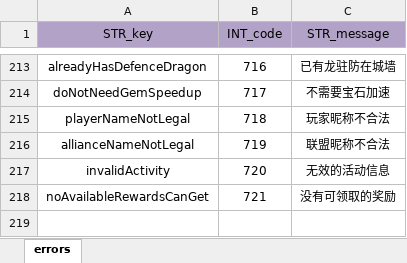
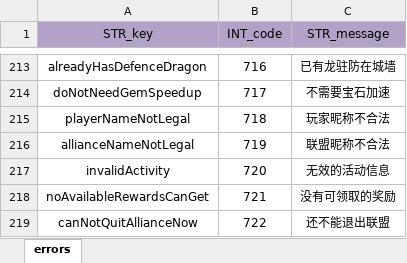
Before and after one commit to ModunZhang/dragonfall_client, an Excel workbook: Dragonfall/gameData/shared/Errors.xlsx, sheet errors, drawn as a sheet; only a part is shown, gaps mark what is left out; values as stored, in another font and other column widths than the file's, no borders; the diff names each change by its address in the sheet, - before the commit and + after, or states it on an @@ line.

```diff
--- a/Dragonfall/gameData/shared/Errors.xlsx (sheet errors)
+++ b/Dragonfall/gameData/shared/Errors.xlsx (sheet errors)
+row 219: canNotQuitAllianceNow | 722 | 还不能退出联盟
```
Also changed, not shown: Dragonfall/gameData/shared/AllianceInitData.xlsx, Dragonfall/gameData/shared/PlayerInitData.xlsx, 7 other files.
